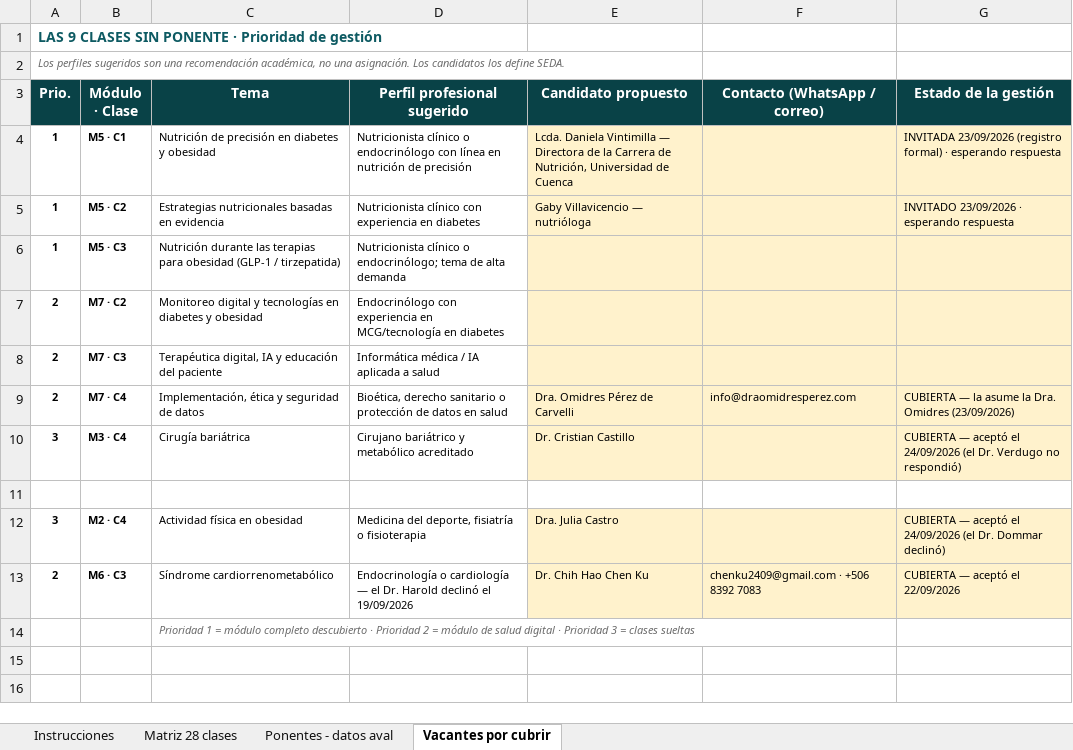
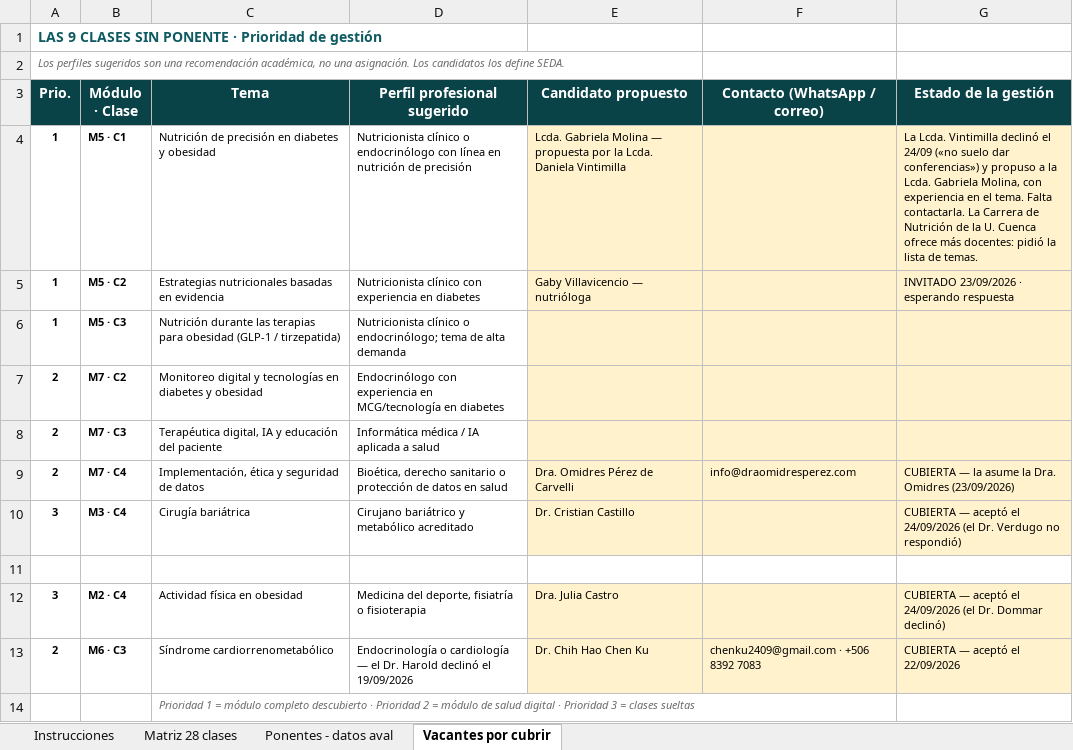
Before and after one commit to Dra-Omidres/Academic-, an Excel workbook: curso-obesidad-seda/SEDA_Matriz_Ponentes_Curso_Obesidad.xlsx, sheet Vacantes por cubrir, drawn as a sheet; values as stored, in another font and other column widths than the file's, no borders; the diff names each change by its address in the sheet, - before the commit and + after, or states it on an @@ line.

```diff
--- a/curso-obesidad-seda/SEDA_Matriz_Ponentes_Curso_Obesidad.xlsx (sheet Vacantes por cubrir)
+++ b/curso-obesidad-seda/SEDA_Matriz_Ponentes_Curso_Obesidad.xlsx (sheet Vacantes por cubrir)
-E4 (Candidato propuesto): Lcda. Daniela Vintimilla — Directora de la Carrera de Nutrición, Universidad de Cuenca
+E4 (Candidato propuesto): Lcda. Gabriela Molina — propuesta por la Lcda. Daniela Vintimilla
-G4 (Estado de la gestión): INVITADA 23/09/2026 (registro formal) · esperando respuesta
+G4 (Estado de la gestión): La Lcda. Vintimilla declinó el 24/09 («no suelo dar conferencias») y propuso a la Lcda. Gabriela Molina, con experiencia en el tema. Falta contactarla. La Carrera de Nutrición de la U. Cuenca ofrece más docentes: pidió la lista de temas.
```
Also changed, not shown: 1 other file.
